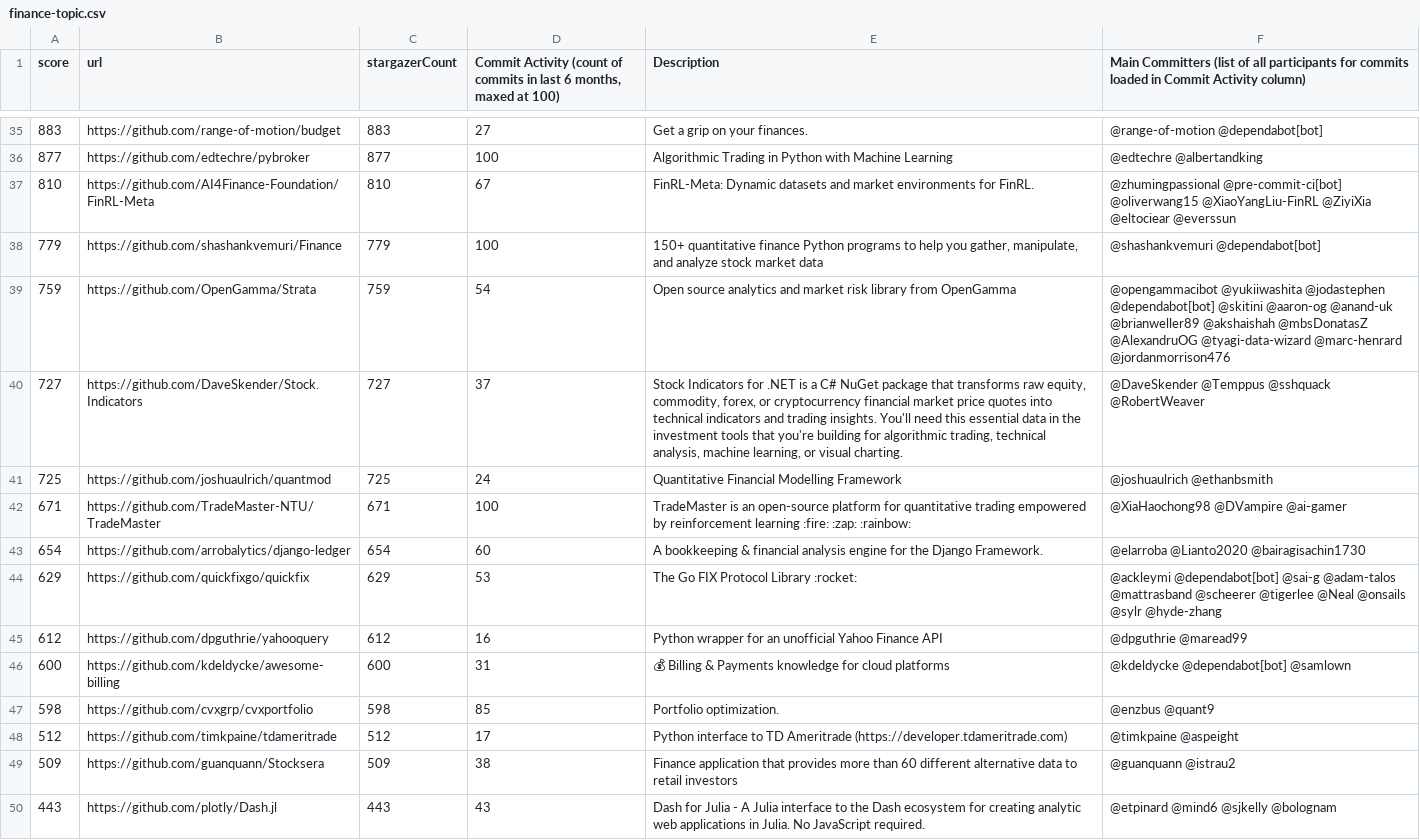
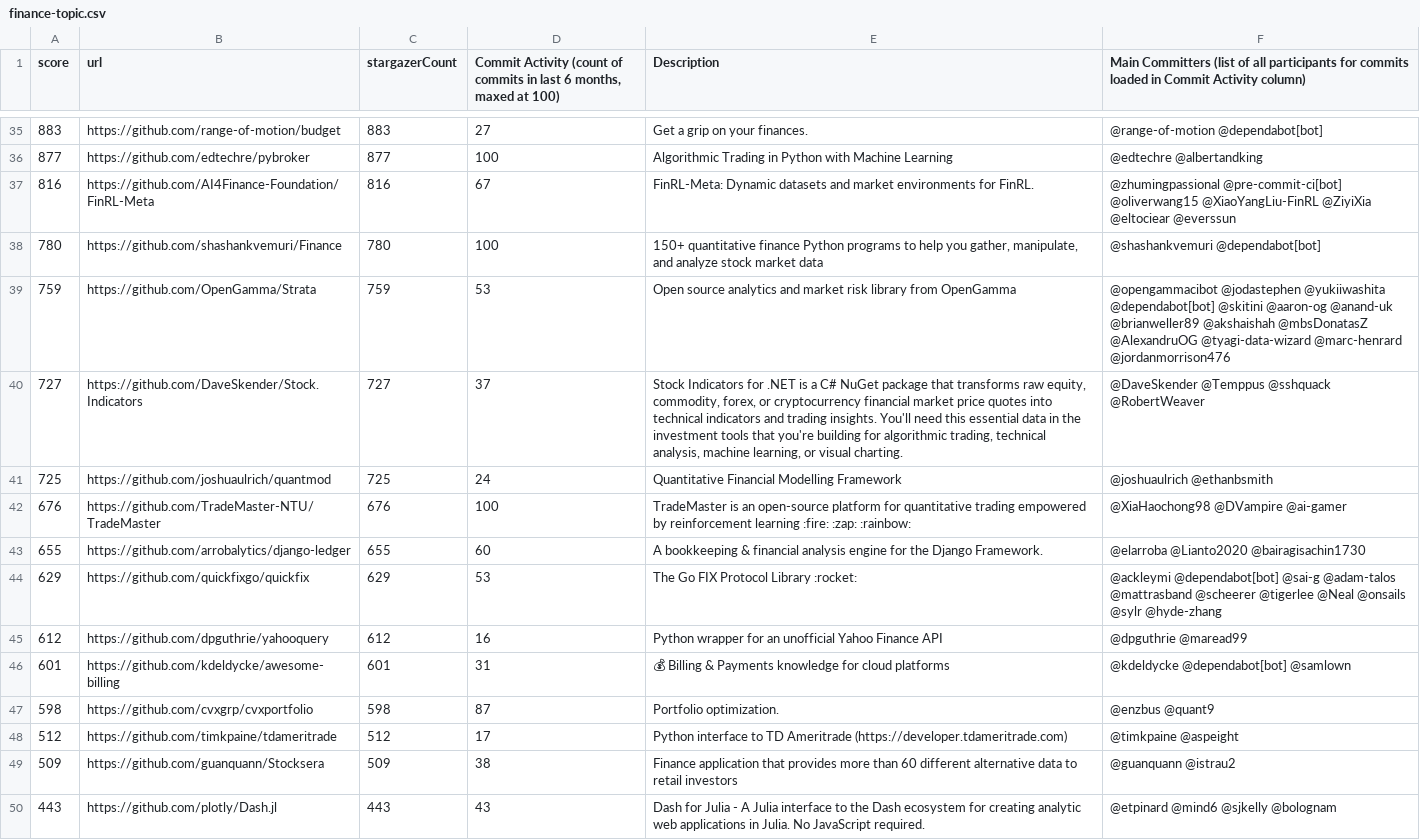
Before and after one commit to finos-labs/project-analysis, a CSV file: finance-topic.csv, drawn as a sheet; only a part is shown, gaps mark what is left out; the diff covers the shown part only; the diff names each change by its address in the sheet, - before the commit and + after, or states it on an @@ line.

```diff
--- a/finance-topic.csv
+++ b/finance-topic.csv
-A37 (score): 810
+A37 (score): 816
-C37 (stargazerCount): 810
+C37 (stargazerCount): 816
-A38 (score): 779
+A38 (score): 780
-C38 (stargazerCount): 779
+C38 (stargazerCount): 780
-D39: 54
+D39: 53
-F39: @opengammacibot @yukiiwashita @jodastephen @dependabot[bot] @skitini…
+F39: @opengammacibot @jodastephen @yukiiwashita @dependabot[bot] @skitini…
-A42 (score): 671
+A42 (score): 676
-C42 (stargazerCount): 671
+C42 (stargazerCount): 676
-A43 (score): 654
+A43 (score): 655
-C43 (stargazerCount): 654
+C43 (stargazerCount): 655
-A46 (score): 600
+A46 (score): 601
-C46 (stargazerCount): 600
+C46 (stargazerCount): 601
-D47: 85
+D47: 87
```
Also changed, not shown: 4 added rows, 4 removed rows and 92 edited cells elsewhere in this file.
